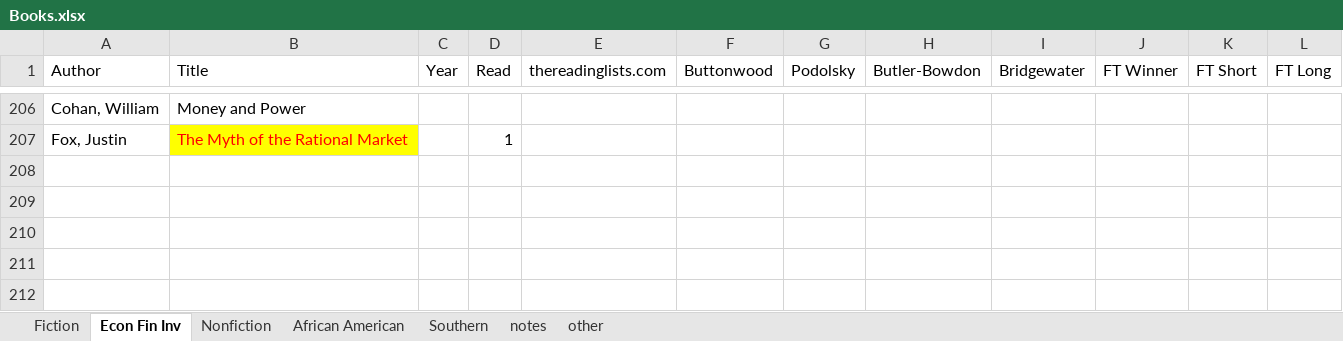
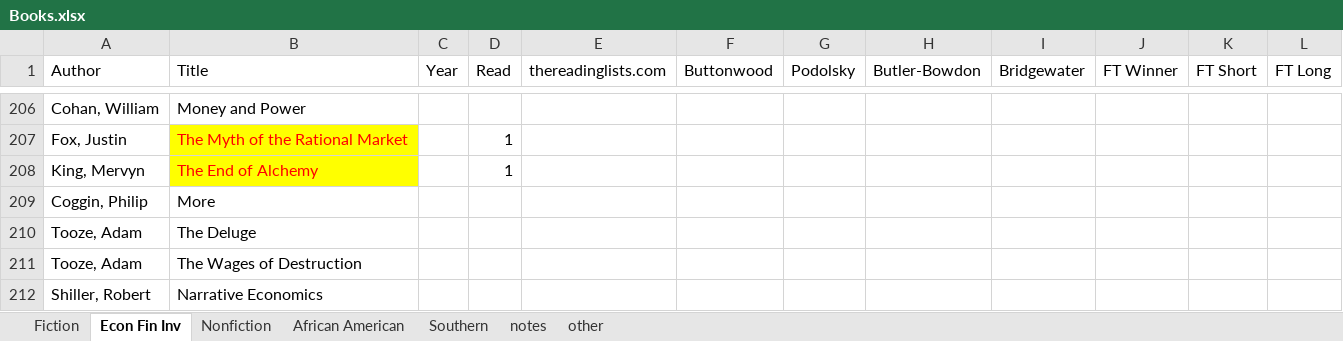
Before and after one commit to karlpolen/great-books, an Excel workbook: Books.xlsx, sheet Econ Fin Inv, drawn as a sheet; only a part is shown, gaps mark what is left out; values as stored, in another font and other column widths than the file's, no borders; the diff names each change by its address in the sheet, - before the commit and + after, or states it on an @@ line.

Commit message:
read the end of alchemy.  mervyn king's reflections on fragility and instability of global finance

```diff
--- a/Books.xlsx (sheet Econ Fin Inv)
+++ b/Books.xlsx (sheet Econ Fin Inv)
+row 208: King, Mervyn | The End of Alchemy |  | 1
+row 209: Coggin, Philip | More
+row 210: Tooze, Adam | The Deluge
+row 211: Tooze, Adam | The Wages of Destruction
+row 212: Shiller, Robert | Narrative Economics
```
